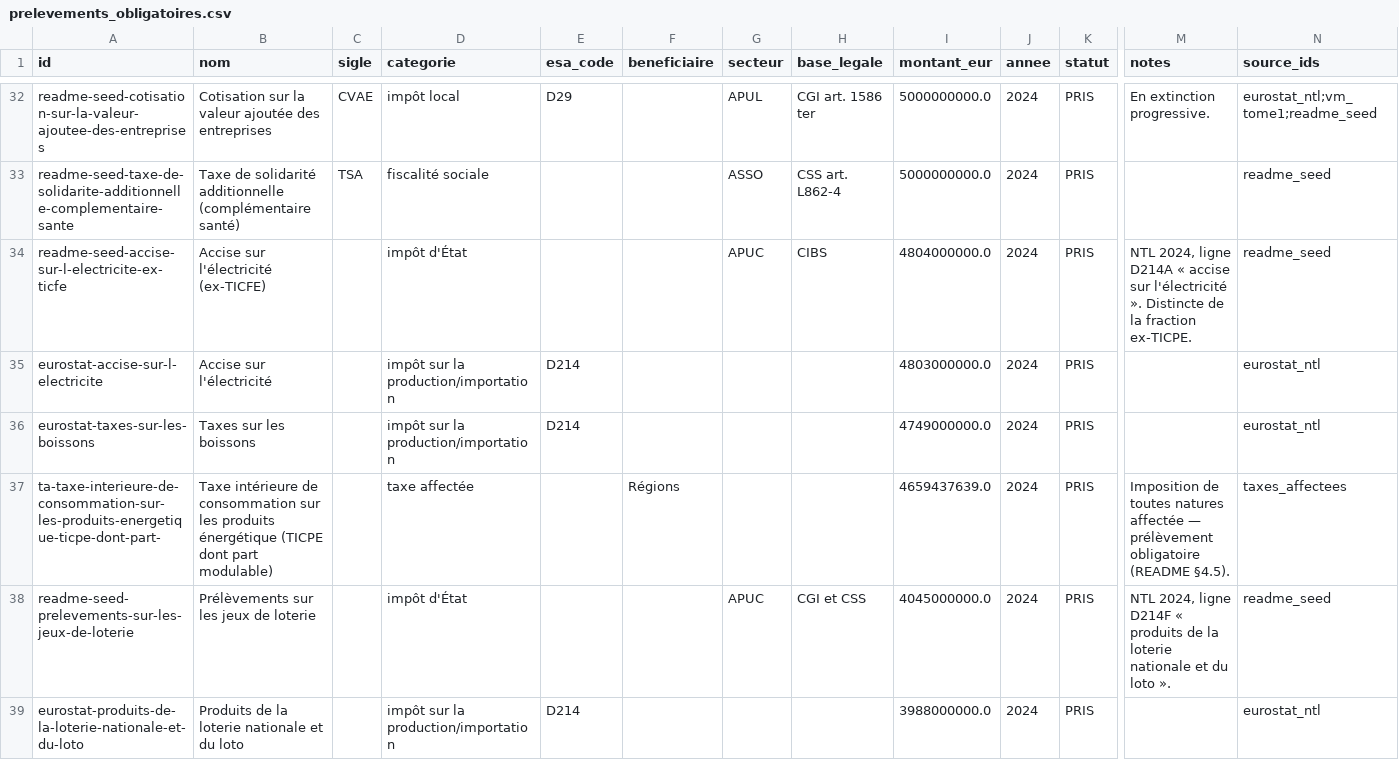
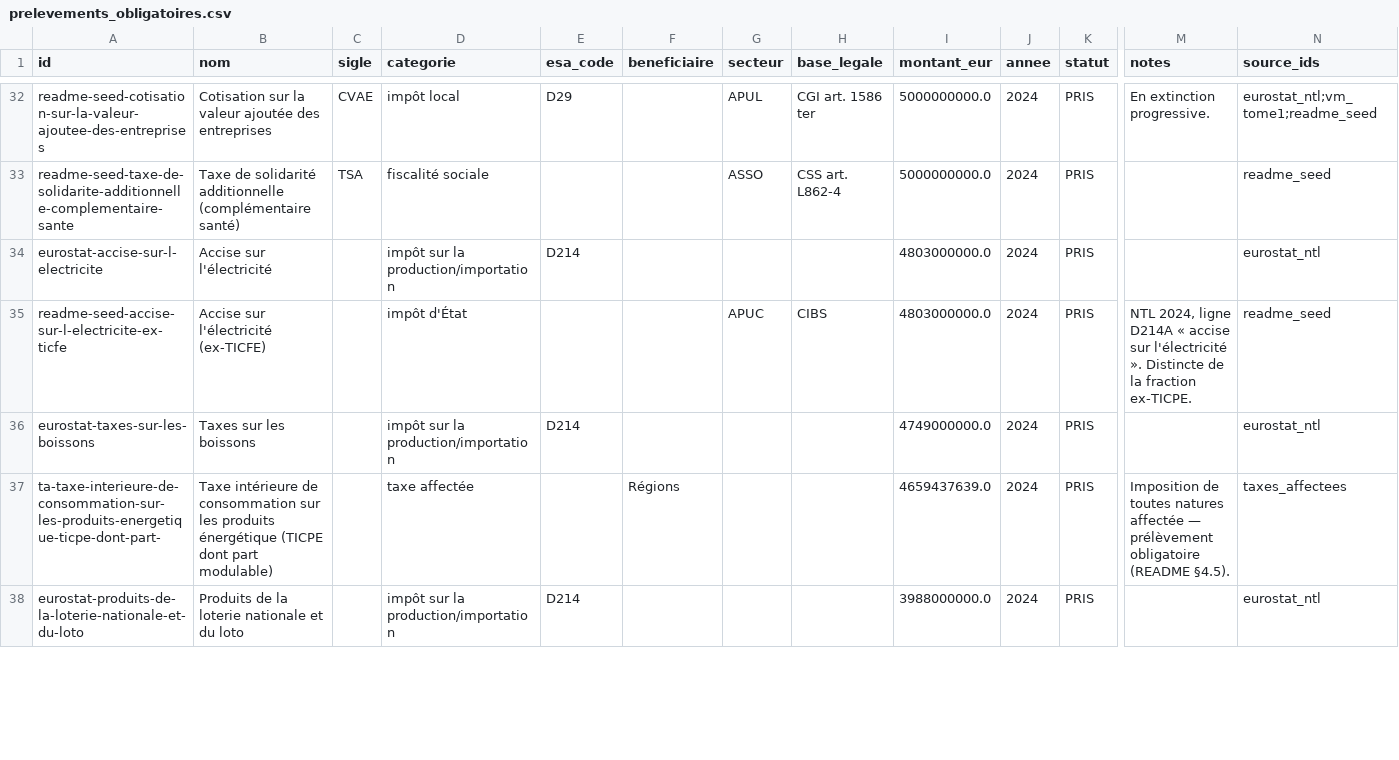
Before and after one commit to wald52/pr-l-vements-obligatoires, a CSV file: data/prelevements_obligatoires.csv, drawn as a sheet; only a part is shown, gaps mark what is left out; removed rows and columns are numbered as before the commit, all else as after; rows hold the shown columns only; the diff covers the shown part only; the diff names each change by its address in the sheet, - before the commit and + after, or states it on an @@ line.

```diff
--- a/data/prelevements_obligatoires.csv
+++ b/data/prelevements_obligatoires.csv
-row 34: readme-seed-accise-sur-l-electricite-ex-ticfe | Accise sur l'électricité (ex-TICFE) |  | impôt d'État |  |  | APUC | CIBS | 4804000000.0 | 2024 | PRIS | NTL 2024, ligne D214A « accise sur l'électricité ». Distincte de la fraction ex-TICPE. | readme_seed
+row 35: readme-seed-accise-sur-l-electricite-ex-ticfe | Accise sur l'électricité (ex-TICFE) |  | impôt d'État |  |  | APUC | CIBS | 4803000000.0 | 2024 | PRIS | NTL 2024, ligne D214A « accise sur l'électricité ». Distincte de la fraction ex-TICPE. | readme_seed
-row 38: readme-seed-prelevements-sur-les-jeux-de-loterie | Prélèvements sur les jeux de loterie |  | impôt d'État |  |  | APUC | CGI et CSS | 4045000000.0 | 2024 | PRIS | NTL 2024, ligne D214F « produits de la loterie nationale et du loto ». | readme_seed
```
Also changed, not shown: 3 added rows, 2 removed rows and 1 edited cell elsewhere in this file, pipeline/seed/readme_inventory.csv, 6 other files.
